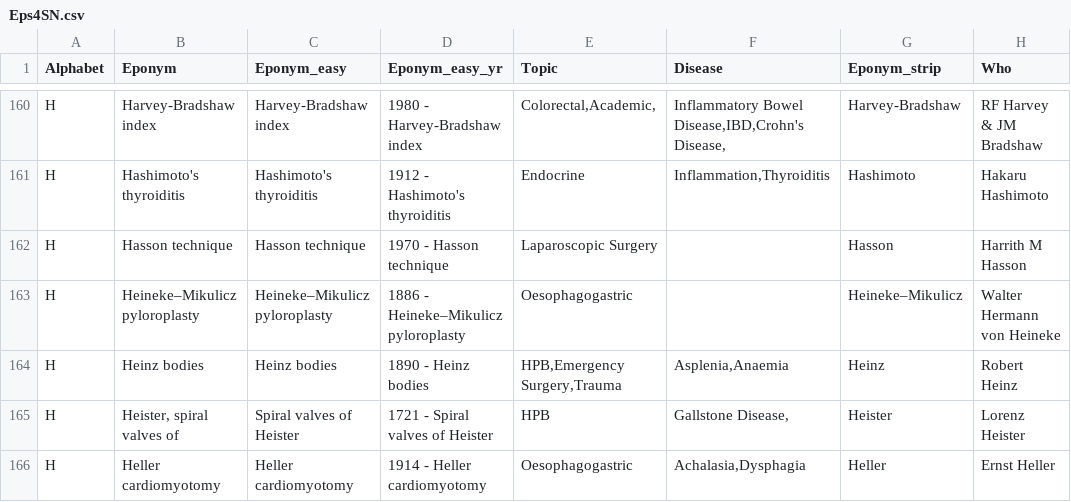
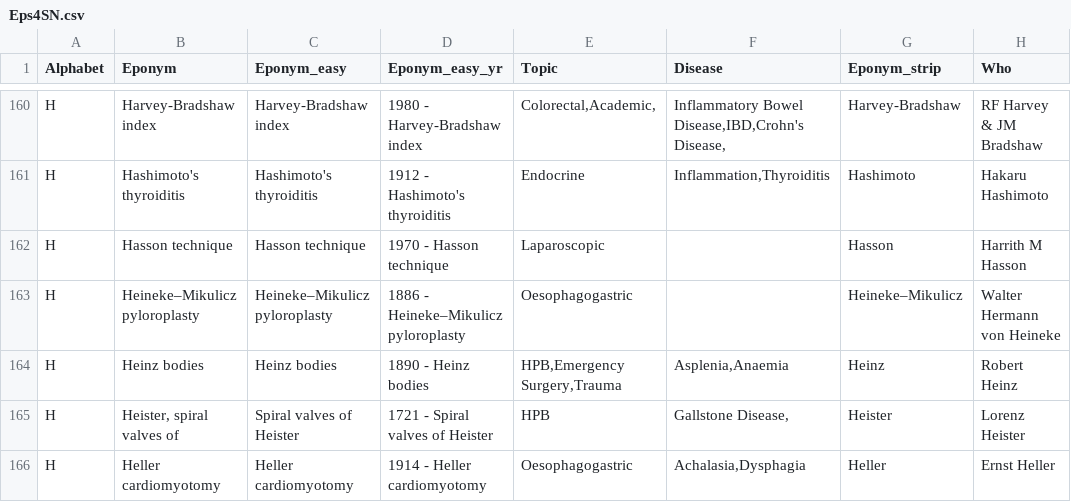
Before and after one commit to HayesAJ83/LastGo01, a CSV file: static/database/Eps4SN.csv, drawn as a sheet; only a part is shown, gaps mark what is left out; the diff covers the shown part only; the diff names each change by its address in the sheet, - before the commit and + after, or states it on an @@ line.

Commit message:
Add files via upload

```diff
--- a/static/database/Eps4SN.csv
+++ b/static/database/Eps4SN.csv
-E162 (Topic): Laparoscopic Surgery
+E162 (Topic): Laparoscopic
```
Also changed, not shown: 31 edited cells elsewhere in this file.
